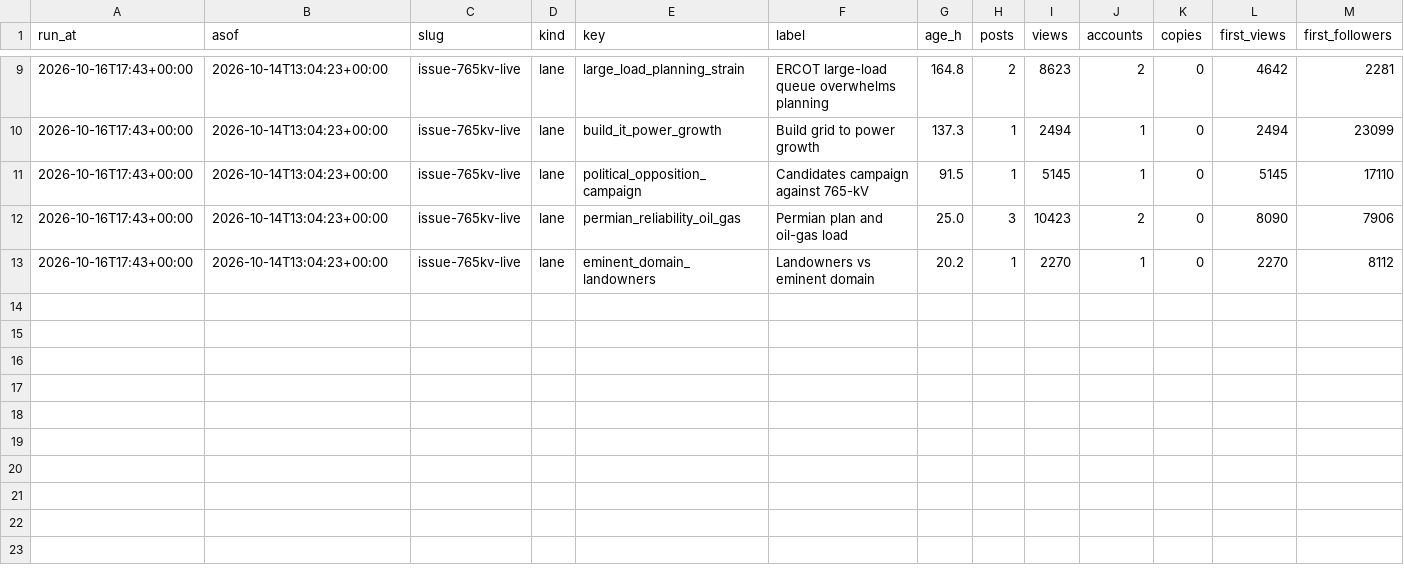
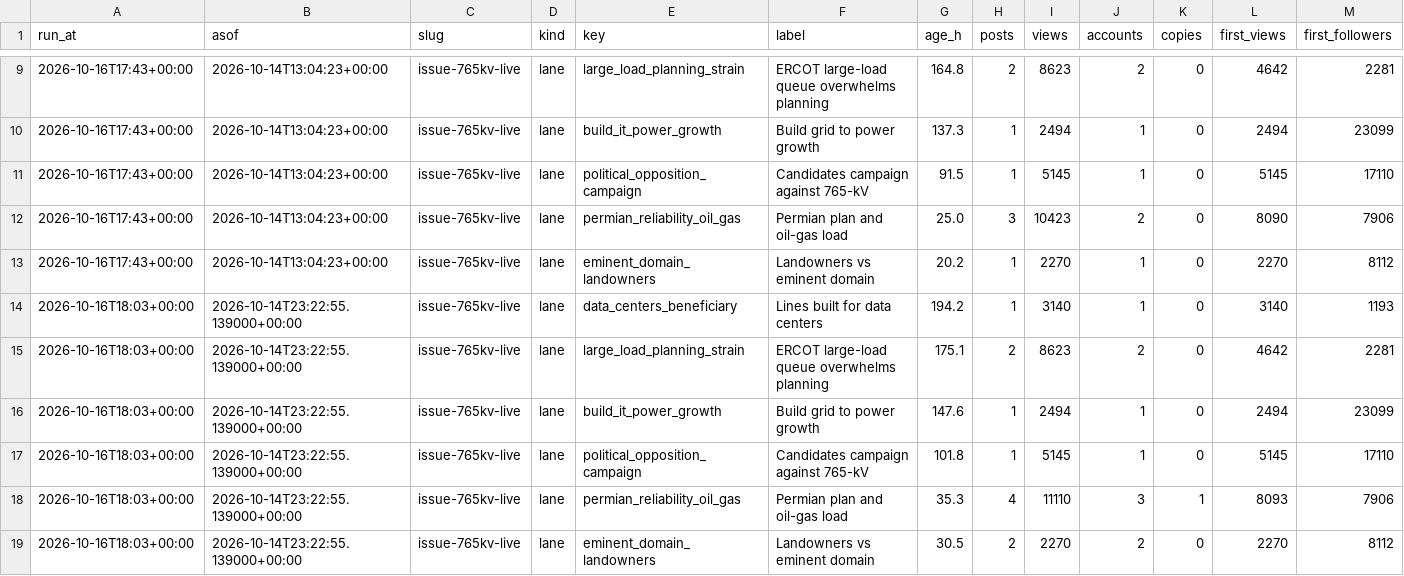
Before and after one commit to htownz/narrative-tracker, a CSV file: data/features/issue-765kv-live.csv, drawn as a sheet; only a part is shown, gaps mark what is left out; rows hold the shown columns only; the diff names each change by its address in the sheet, - before the commit and + after, or states it on an @@ line.

```diff
--- a/data/features/issue-765kv-live.csv
+++ b/data/features/issue-765kv-live.csv
+row 14: 2026-10-16T18:03+00:00 | 2026-10-14T23:22:55.139000+00:00 | issue-765kv-live | lane | data_centers_beneficiary | Lines built for data centers | 194.2 | 1 | 3140 | 1 | 0 | 3140 | 1193
+row 15: 2026-10-16T18:03+00:00 | 2026-10-14T23:22:55.139000+00:00 | issue-765kv-live | lane | large_load_planning_strain | ERCOT large-load queue overwhelms planning | 175.1 | 2 | 8623 | 2 | 0 | 4642 | 2281
+row 16: 2026-10-16T18:03+00:00 | 2026-10-14T23:22:55.139000+00:00 | issue-765kv-live | lane | build_it_power_growth | Build grid to power growth | 147.6 | 1 | 2494 | 1 | 0 | 2494 | 23099
+row 17: 2026-10-16T18:03+00:00 | 2026-10-14T23:22:55.139000+00:00 | issue-765kv-live | lane | political_opposition_campaign | Candidates campaign against 765-kV | 101.8 | 1 | 5145 | 1 | 0 | 5145 | 17110
+row 18: 2026-10-16T18:03+00:00 | 2026-10-14T23:22:55.139000+00:00 | issue-765kv-live | lane | permian_reliability_oil_gas | Permian plan and oil-gas load | 35.3 | 4 | 11110 | 3 | 1 | 8093 | 7906
+row 19: 2026-10-16T18:03+00:00 | 2026-10-14T23:22:55.139000+00:00 | issue-765kv-live | lane | eminent_domain_landowners | Landowners vs eminent domain | 30.5 | 2 | 2270 | 2 | 0 | 2270 | 8112
```
Also changed, not shown: 14 other files.
